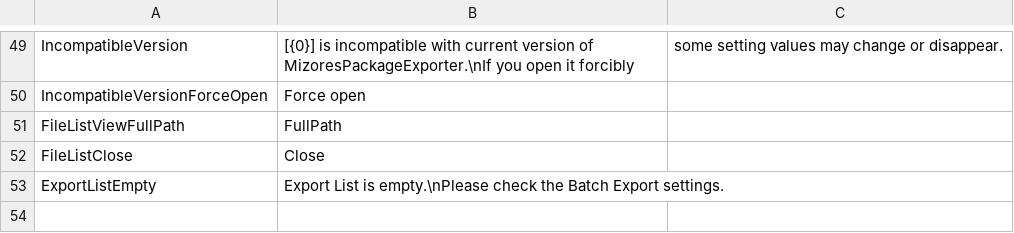
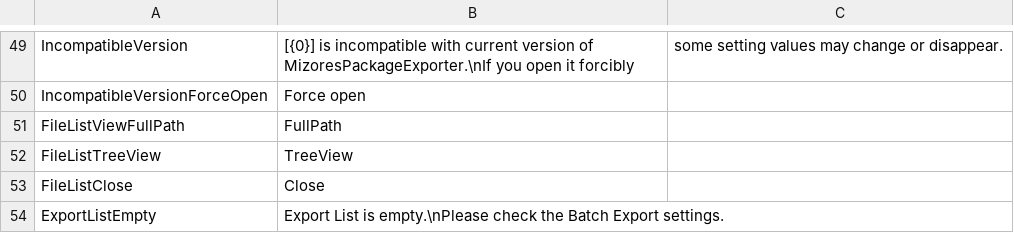
Before and after one commit to SleetCat123/MizoresUnityPackageExporter, a CSV file: Assets/Mizore_Nekoyanagi/Util/MizoresPackageExporter/Texts/Resources/MizoresPackageExporter/en.csv, drawn as a sheet; only a part is shown, gaps mark what is left out; the diff names each change by its address in the sheet, - before the commit and + after, or states it on an @@ line.

```diff
--- a/Assets/Mizore_Nekoyanagi/Util/MizoresPackageExporter/Texts/Resources/MizoresPackageExporter/en.csv
+++ b/Assets/Mizore_Nekoyanagi/Util/MizoresPackageExporter/Texts/Resources/MizoresPackageExporter/en.csv
+row 52: FileListTreeView | TreeView
```
Also changed, not shown: Assets/Mizore_Nekoyanagi/Util/MizoresPackageExporter/Texts/Resources/MizoresPackageExporter/jp.csv, 18 other files.
